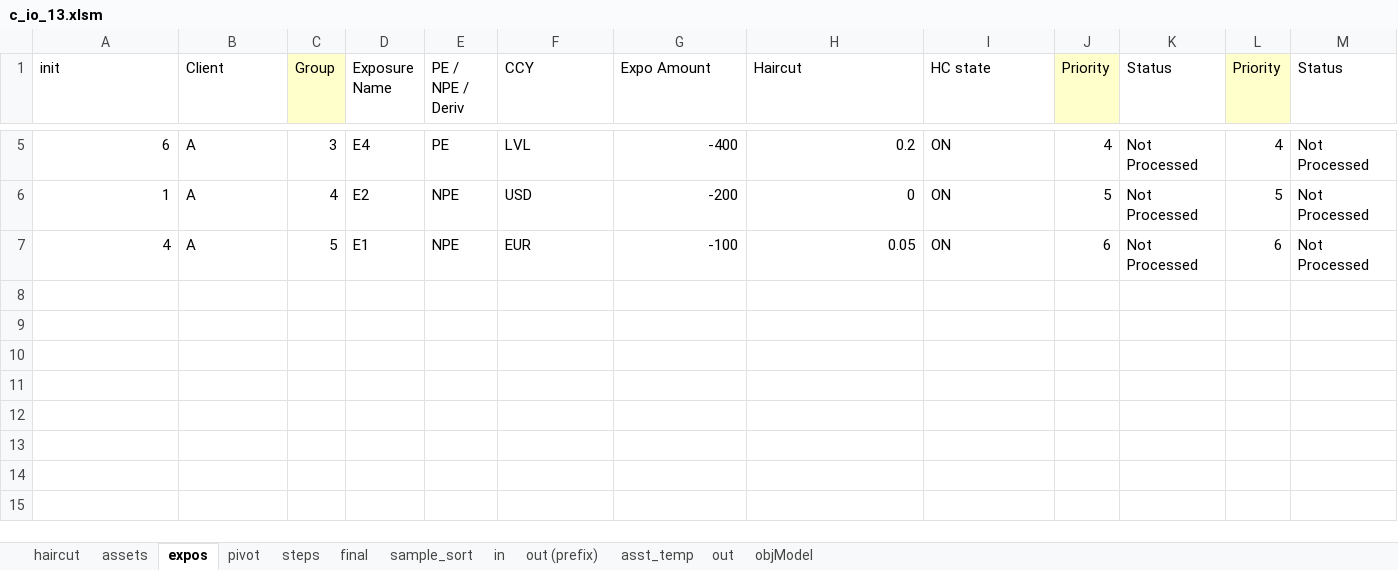
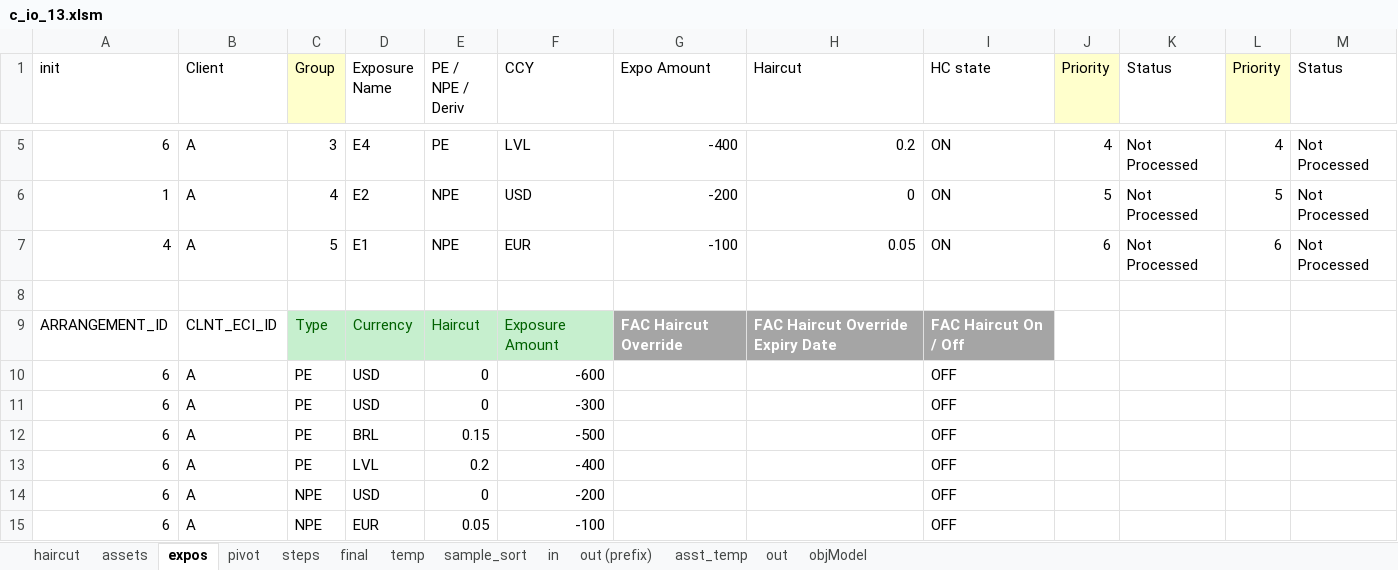
Before and after one commit to ufo2mstar/nab, an Excel workbook: build/c_io_13.xlsm, sheet expos, drawn as a sheet; only a part is shown, gaps mark what is left out; values as stored, in another font and other column widths than the file's, no borders; the diff names each change by its address in the sheet, - before the commit and + after, or states it on an @@ line.

Commit message:
XLM: expo types

```diff
--- a/build/c_io_13.xlsm (sheet expos)
+++ b/build/c_io_13.xlsm (sheet expos)
+sheet tab: temp
+row 8: (empty)
+row 9: ARRANGEMENT_ID | CLNT_ECI_ID | Type | Currency | Haircut | Exposure Amount | FAC Haircut Override | FAC Haircut Override Expiry Date | FAC Haircut On / Off
+row 10: 6 | A | PE | USD | 0 | -600 |  |  | OFF
+row 11: 6 | A | PE | USD | 0 | -300 |  |  | OFF
+row 12: 6 | A | PE | BRL | 0.15 | -500 |  |  | OFF
+row 13: 6 | A | PE | LVL | 0.2 | -400 |  |  | OFF
+row 14: 6 | A | NPE | USD | 0 | -200 |  |  | OFF
+row 15: 6 | A | NPE | EUR | 0.05 | -100 |  |  | OFF
```
Also changed, not shown: sheet out, formulas that keep their value.
